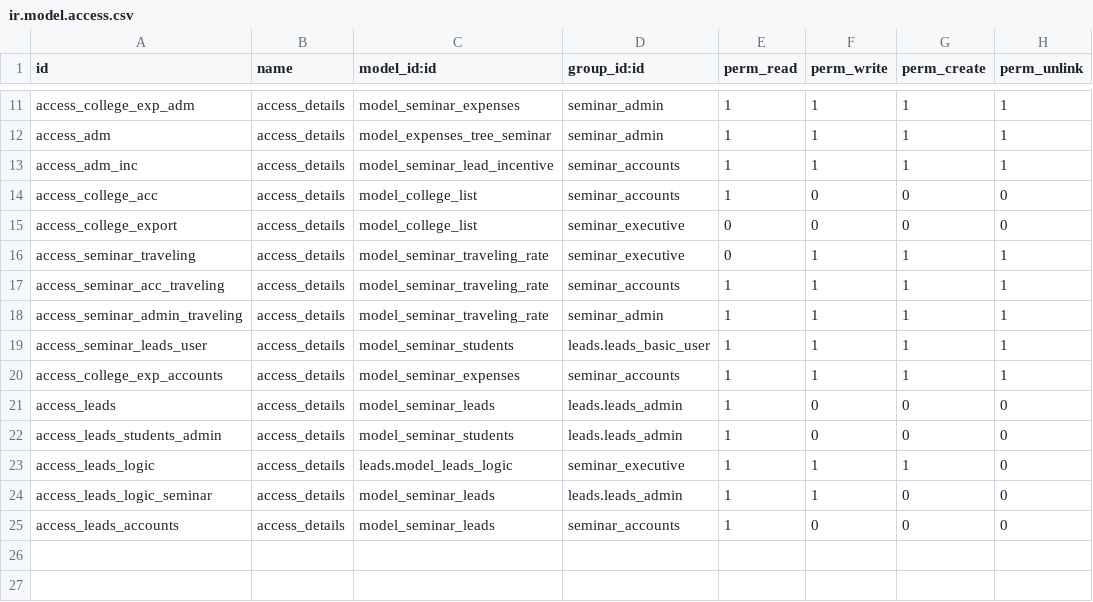
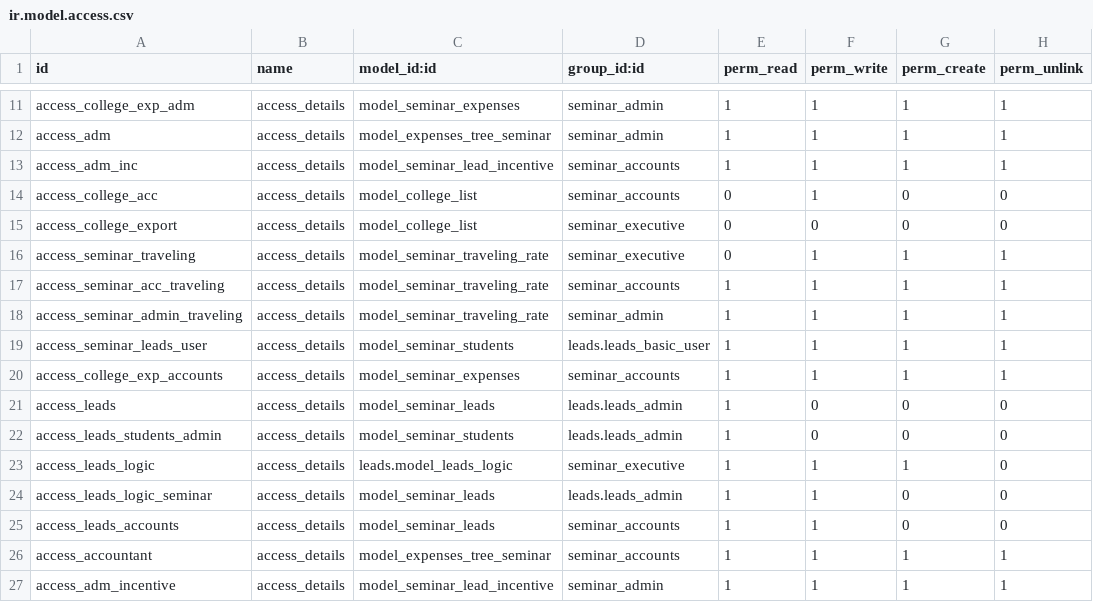
Before and after one commit to muhammedmurshid/seminar, a CSV file: security/ir.model.access.csv, drawn as a sheet; only a part is shown, gaps mark what is left out.

Commit message:
accounts access expenses

```diff
--- a/security/ir.model.access.csv
+++ b/security/ir.model.access.csv
@@ -13,3 +13,3 @@ access_adm,access_details,model_expenses_tree_seminar,seminar_admin,1,1,1,1
 access_adm_inc,access_details,model_seminar_lead_incentive,seminar_accounts,1,1,1,1
-access_college_acc,access_details,model_college_list,seminar_accounts,1,0,0,0
+access_college_acc,access_details,model_college_list,seminar_accounts,0,1,0,0
 access_college_export,access_details,model_college_list,seminar_executive,0,0,0,0
@@ -24,2 +24,4 @@ access_leads_logic,access_details,leads.model_leads_logic,seminar_executive,1,1,
 access_leads_logic_seminar,access_details,model_seminar_leads,leads.leads_admin,1,1,0,0
-access_leads_accounts,access_details,model_seminar_leads,seminar_accounts,1,0,0,0
+access_leads_accounts,access_details,model_seminar_leads,seminar_accounts,1,1,0,0
+access_accountant,access_details,model_expenses_tree_seminar,seminar_accounts,1,1,1,1
+access_adm_incentive,access_details,model_seminar_lead_incentive,seminar_admin,1,1,1,1
```
Also changed, not shown: 2 other files.
